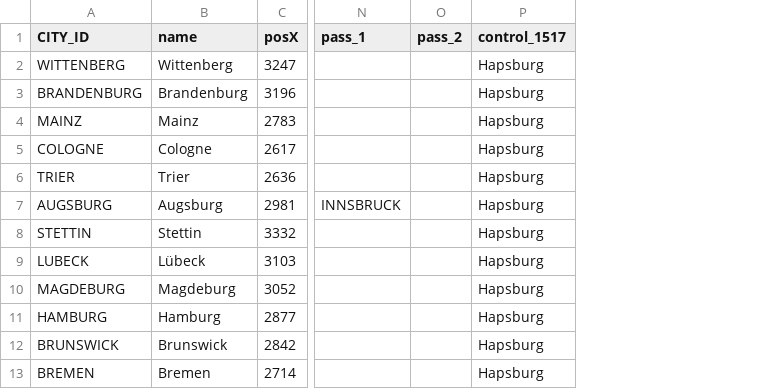
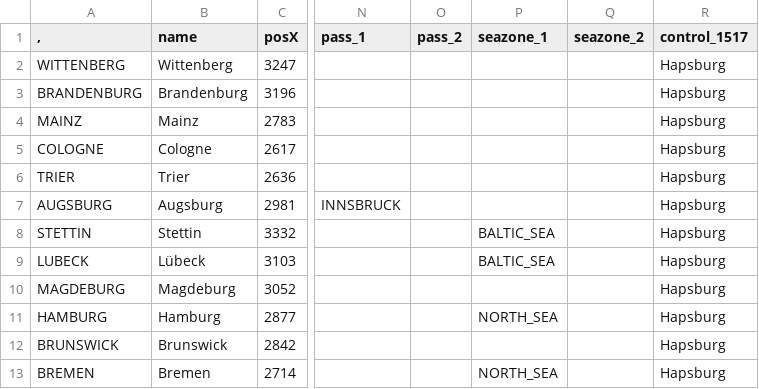
Before and after one commit to bga-his/bga-hereistand, a CSV file: HereIStandFork/misc/materials/cities.csv, drawn as a sheet; only a part is shown, gaps mark what is left out; the diff names each change by its address in the sheet, - before the commit and + after, or states it on an @@ line.

Commit message:
materials add seazones

```diff
--- a/HereIStandFork/misc/materials/cities.csv
+++ b/HereIStandFork/misc/materials/cities.csv
+column P (seazone_1), rows 8-13: BALTIC_SEA | BALTIC_SEA |  | NORTH_SEA |  | NORTH_SEA
+column Q (seazone_2), empty
-A1: CITY_ID
+A1: ,
```
Also changed, not shown: HereIStandFork/misc/materials/locations.csv, 8 other files.
